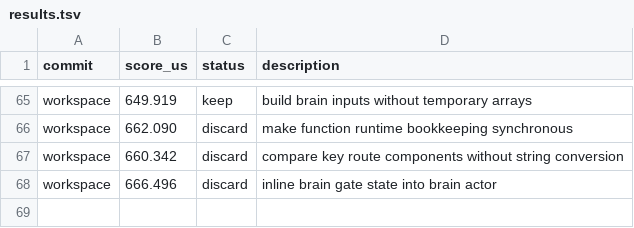
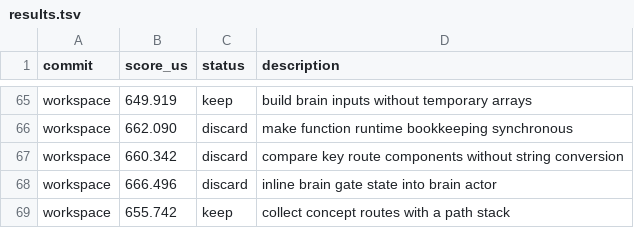
Before and after one commit to ollieatkinson/swift-compute, a TSV file: results.tsv, drawn as a sheet; only a part is shown, gaps mark what is left out; the diff names each change by its address in the sheet, - before the commit and + after, or states it on an @@ line.

Commit message:
Collect concept routes with a path stack

```diff
--- a/results.tsv
+++ b/results.tsv
+row 69: workspace | 655.742 | keep | collect concept routes with a path stack
```
Also changed, not shown: 1 other file.
